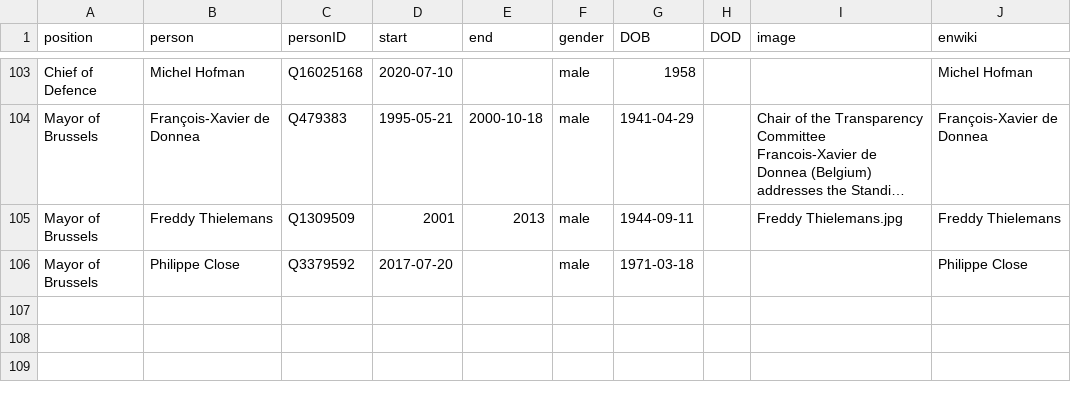
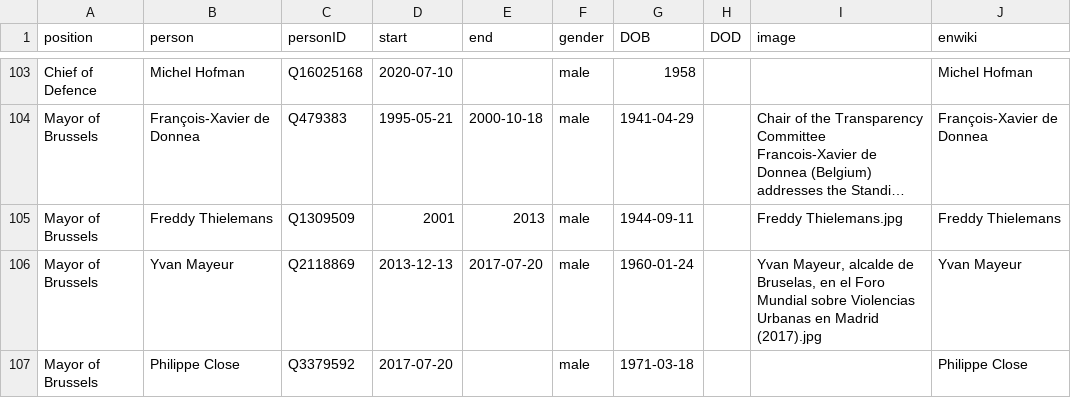
Before and after one commit to every-politician-scrapers/belgium-cabinet, a CSV file: html/holders21.csv, drawn as a sheet; only a part is shown, gaps mark what is left out; long unchanged cells end in …; the diff names each change by its address in the sheet, - before the commit and + after, or states it on an @@ line.

```diff
--- a/html/holders21.csv
+++ b/html/holders21.csv
+row 106: Mayor of Brussels | Yvan Mayeur | Q2118869 | 2013-12-13 | 2017-07-20 | male | 1960-01-24 |  | Yvan Mayeur, alcalde de Bruselas, en el Foro Mundial sobre Violencias Urbanas en Madrid (2017).jpg | Yvan Mayeur
```
Also changed, not shown: 1 other file.
